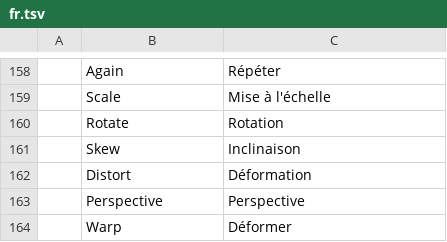
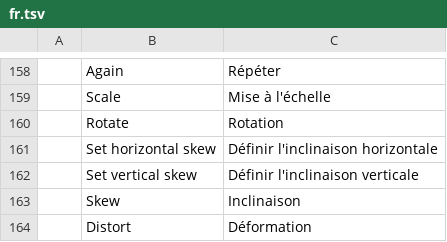
Before and after one commit to 00xJS/photocraft, a TSV file: crates/ui-egui/src/i18n/fr.tsv, drawn as a sheet; only a part is shown, gaps mark what is left out; the shorter side is filled out with more unchanged rows; the diff names each change by its address in the sheet, - before the commit and + after, or states it on an @@ line.

```diff
--- a/crates/ui-egui/src/i18n/fr.tsv
+++ b/crates/ui-egui/src/i18n/fr.tsv
+row 161:  | Set horizontal skew | Définir l'inclinaison horizontale
+row 162:  | Set vertical skew | Définir l'inclinaison verticale
```
Also changed, not shown: crates/ui-egui/src/i18n/el.tsv, crates/ui-egui/src/i18n/hu.tsv, 24 other files.
